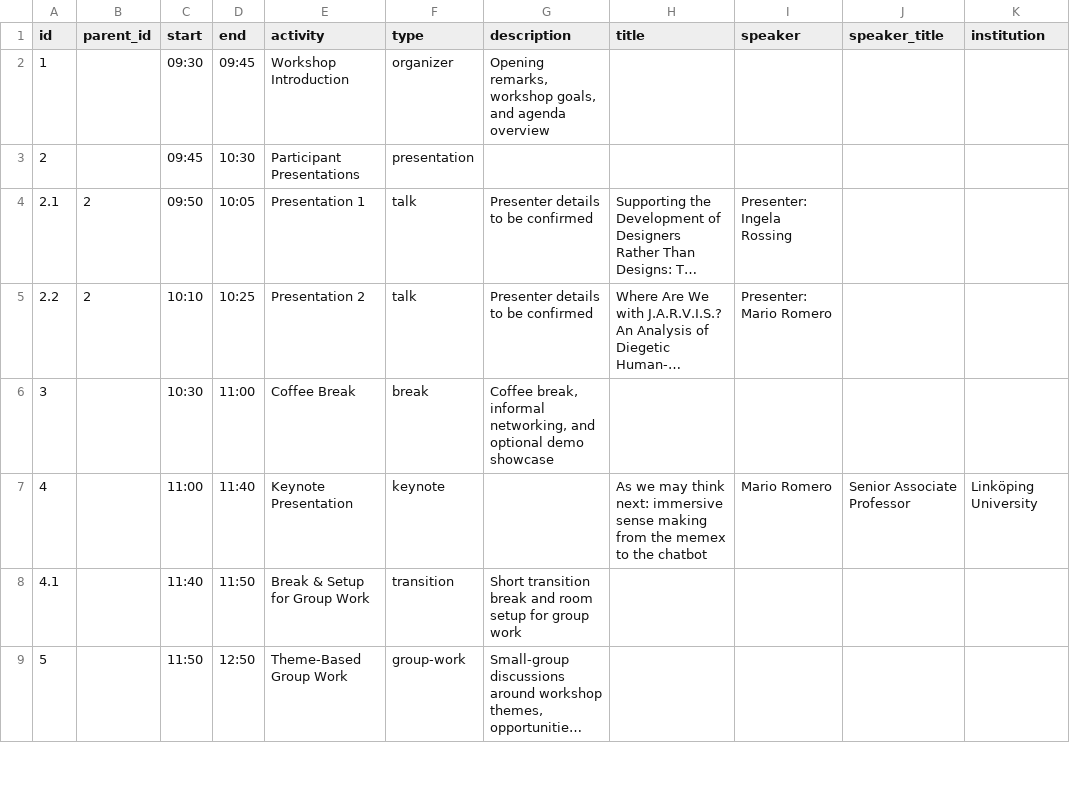
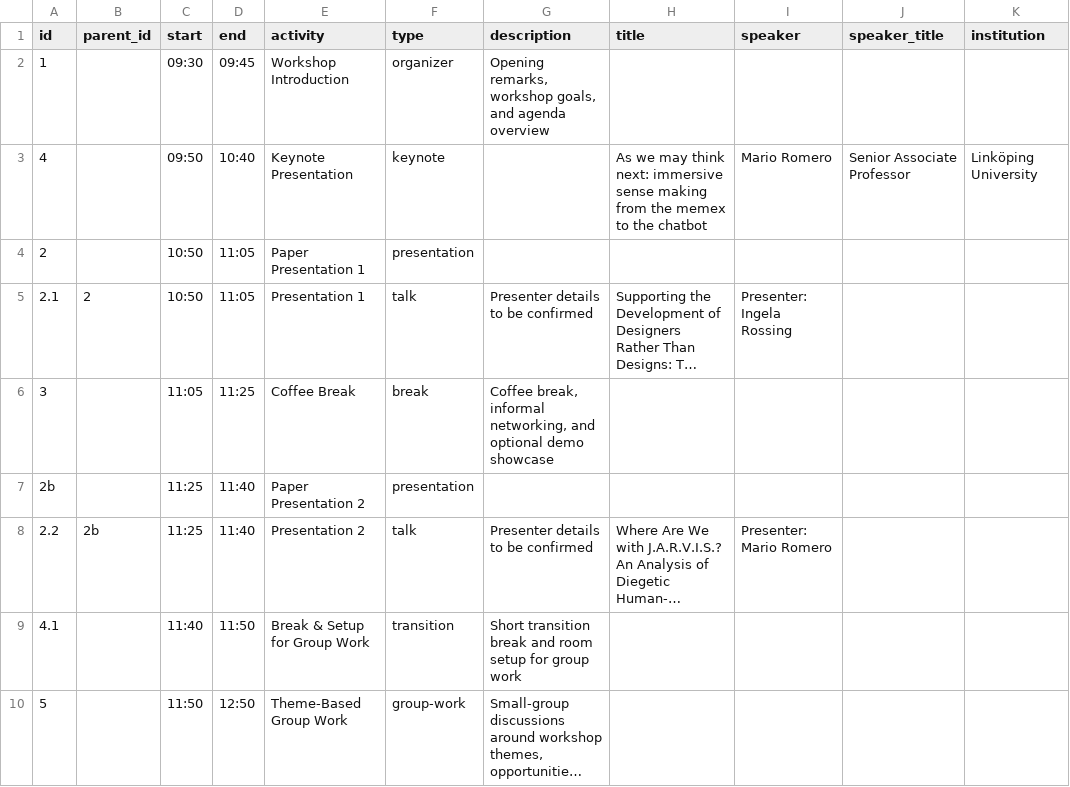
Before and after one commit to hcai4ids/hcai4ids-workshop, a CSV file: data/schedule.csv, drawn as a sheet; only a part is shown; long unchanged cells end in …; removed rows and columns are numbered as before the commit, all else as after; the diff names each change by its address in the sheet, - before the commit and + after, or states it on an @@ line.

Commit message:
Update workshop schedule times

```diff
--- a/data/schedule.csv
+++ b/data/schedule.csv
+row 3: 4 |  | 09:50 | 10:40 | Keynote Presentation | keynote |  | As we may think next: immersive sense making from the memex to the chatbot | Mario Romero | Senior Associate Professor | Linköping University
-C4 (start): 09:45
+C4 (start): 10:50
-D4 (end): 10:30
+D4 (end): 11:05
-E4 (activity): Participant Presentations
+E4 (activity): Paper Presentation 1
-C5 (start): 09:50
+C5 (start): 10:50
-D5 (end): 10:05
+D5 (end): 11:05
+row 6: 3 |  | 11:05 | 11:25 | Coffee Break | break | Coffee break, informal networking, and optional demo showcase
+row 7: 2b |  | 11:25 | 11:40 | Paper Presentation 2 | presentation
-B8 (parent_id): 2
+B8 (parent_id): 2b
-C8 (start): 10:10
+C8 (start): 11:25
-D8 (end): 10:25
+D8 (end): 11:40
-row 6: 3 |  | 10:30 | 11:00 | Coffee Break | break | Coffee break, informal networking, and optional demo showcase
-row 7: 4 |  | 11:00 | 11:40 | Keynote Presentation | keynote |  | As we may think next: immersive sense making from the memex to the chatbot | Mario Romero | Senior Associate Professor | Linköping University
```
